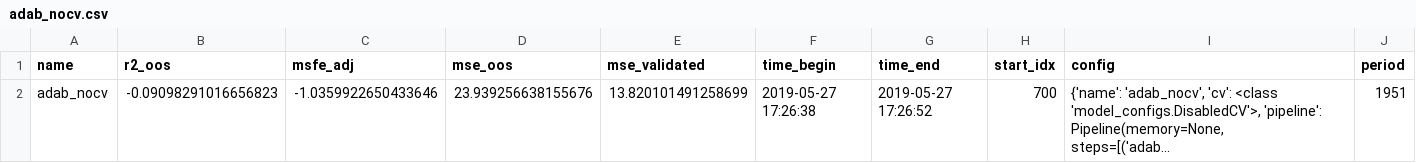
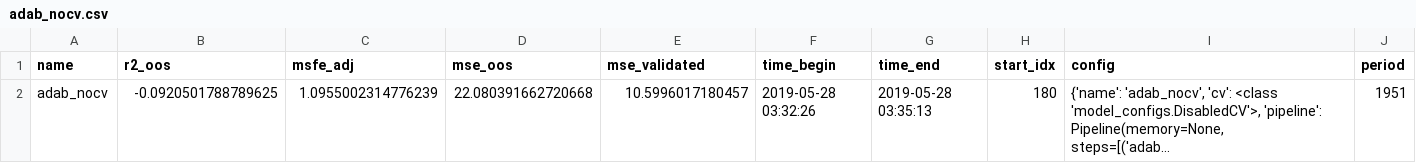
Before and after one commit to paveles/Machine_Learning_and_Equity_Index_Returns, a CSV file: out/models/adab_nocv.csv, drawn as a sheet; long unchanged cells end in …; the diff names each change by its address in the sheet, - before the commit and + after, or states it on an @@ line.

```diff
--- a/out/models/adab_nocv.csv
+++ b/out/models/adab_nocv.csv
-B2 (r2_oos): -0.09098291016656823
+B2 (r2_oos): -0.0920501788789625
-C2 (msfe_adj): -1.0359922650433646
+C2 (msfe_adj): 1.0955002314776239
-D2 (mse_oos): 23.939256638155676
+D2 (mse_oos): 22.080391662720668
-E2 (mse_validated): 13.820101491258699
+E2 (mse_validated): 10.5996017180457
-F2 (time_begin): 2019-05-27 17:26:38
+F2 (time_begin): 2019-05-28 03:32:26
-G2 (time_end): 2019-05-27 17:26:52
+G2 (time_end): 2019-05-28 03:35:13
-H2 (start_idx): 700
+H2 (start_idx): 180
```
Also changed, not shown: out/models/const.csv, out/models/enet.csv, 11 other files.
